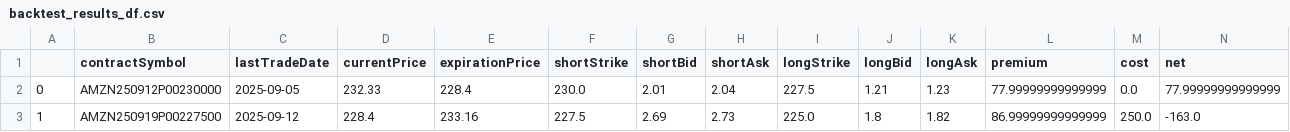
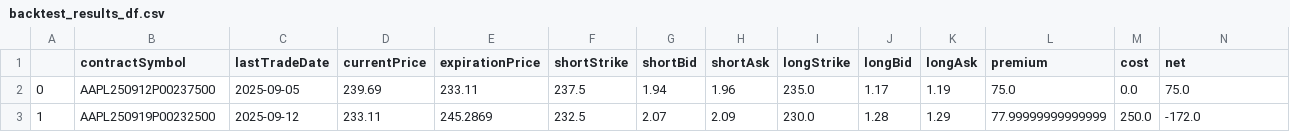
Before and after one commit to ganderson26/options, a CSV file: src/backtest_results_df.csv, drawn as a sheet; only a part is shown; the diff covers the shown part only.

```diff
--- a/src/backtest_results_df.csv
+++ b/src/backtest_results_df.csv
@@ -1,3 +1,3 @@
 ,contractSymbol,lastTradeDate,currentPrice,expirationPrice,shortStrike,shortBid,shortAsk,longStrike,longBid,longAsk,premium,cost,net
-0,AMZN250912P00230000,2025-09-05,232.33,228.4,230.0,2.01,2.04,227.5,1.21,1.23,77.99999999999999,0.0,77.99999999999999
-1,AMZN250919P00227500,2025-09-12,228.4,233.16,227.5,2.69,2.73,225.0,1.8,1.82,86.99999999999999,250.0,-163.0
+0,AAPL250912P00237500,2025-09-05,239.69,233.11,237.5,1.94,1.96,235.0,1.17,1.19,75.0,0.0,75.0
+1,AAPL250919P00232500,2025-09-12,233.11,245.2869,232.5,2.07,2.09,230.0,1.28,1.29,77.99999999999999,250.0,-172.0
```
Also changed, not shown: 81 edited cells elsewhere in this file, 7 other files.
